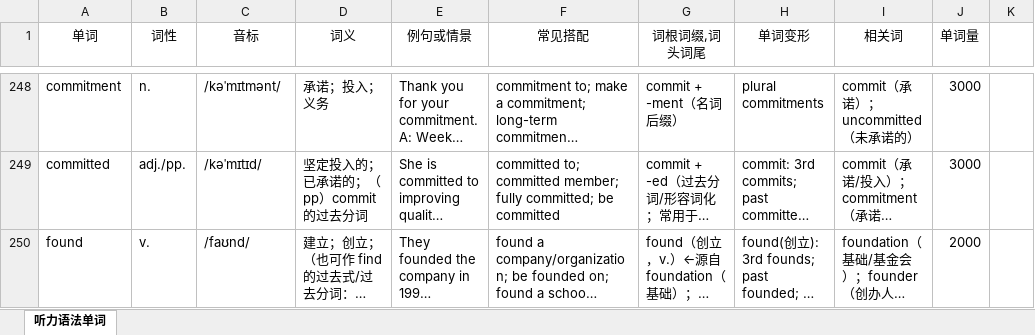
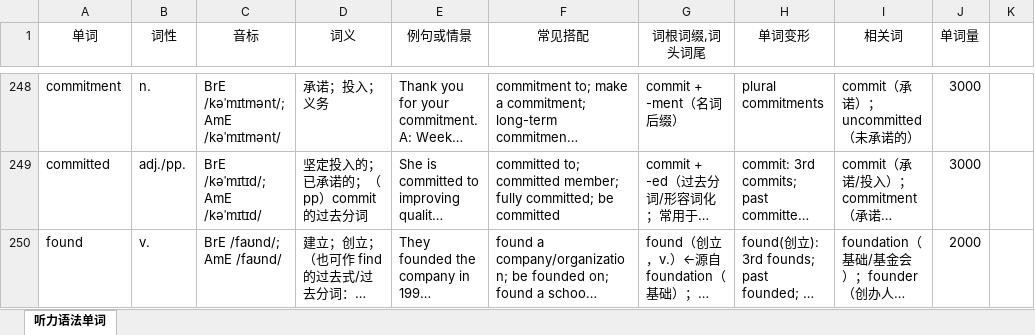
Before and after one commit to fugu99/vocab-remember-app, an Excel workbook: data/words.xlsx, sheet 听力语法单词, drawn as a sheet; only a part is shown, gaps mark what is left out; long unchanged cells end in …; values as stored, in another font and other column widths than the file's, no borders; the diff covers the shown part only; the diff names each change by its address in the sheet, - before the commit and + after, or states it on an @@ line.

```diff
--- a/data/words.xlsx (sheet 听力语法单词)
+++ b/data/words.xlsx (sheet 听力语法单词)
-C248 (音标): /kəˈmɪtmənt/
+C248 (音标): BrE /kəˈmɪtmənt/; AmE /kəˈmɪtmənt/
-C249 (音标): /kəˈmɪtɪd/
+C249 (音标): BrE /kəˈmɪtɪd/; AmE /kəˈmɪtɪd/
-C250 (音标): /faʊnd/
+C250 (音标): BrE /faʊnd/; AmE /faʊnd/
```
Also changed, not shown: other rows of this sheet.
